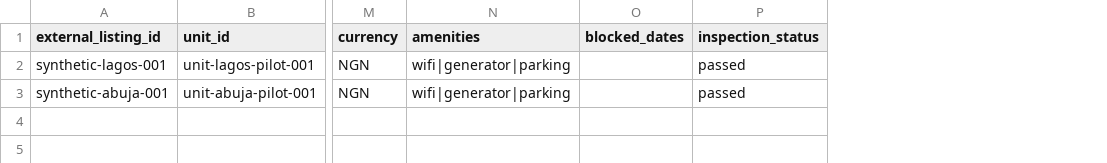
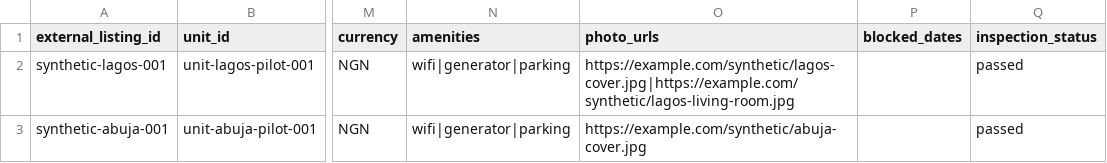
Before and after one commit to cyruslayo/chat-marketplace, a CSV file: docs/pilot-inventory-template.csv, drawn as a sheet; only a part is shown, gaps mark what is left out; the diff names each change by its address in the sheet, - before the commit and + after, or states it on an @@ line.

Commit message:
feat(shortlet): add pilot listing photos

```diff
--- a/docs/pilot-inventory-template.csv
+++ b/docs/pilot-inventory-template.csv
+column O (photo_urls), rows 2-3: https://example.com/synthetic/lagos-cover.jpg|https://example.com/synthetic/lagos-living-room.jpg | https://example.com/synthetic/abuja-cover.jpg
```
Also changed, not shown: 15 other files.
